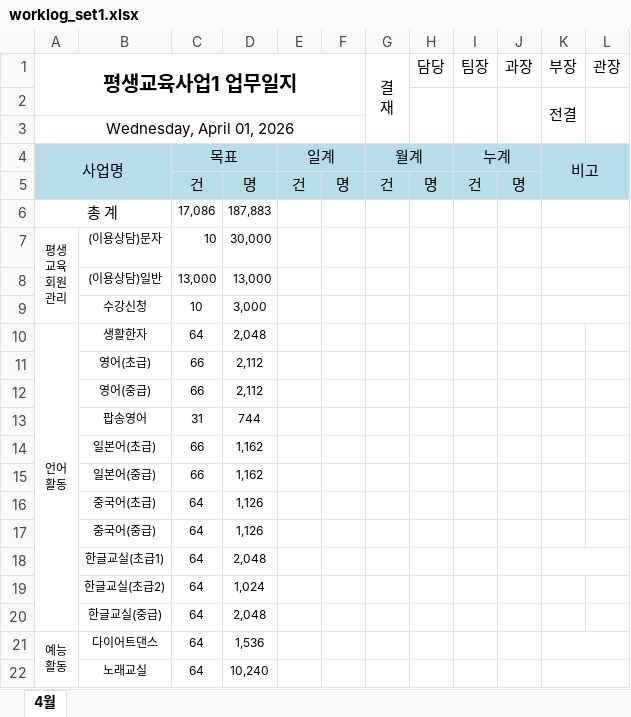
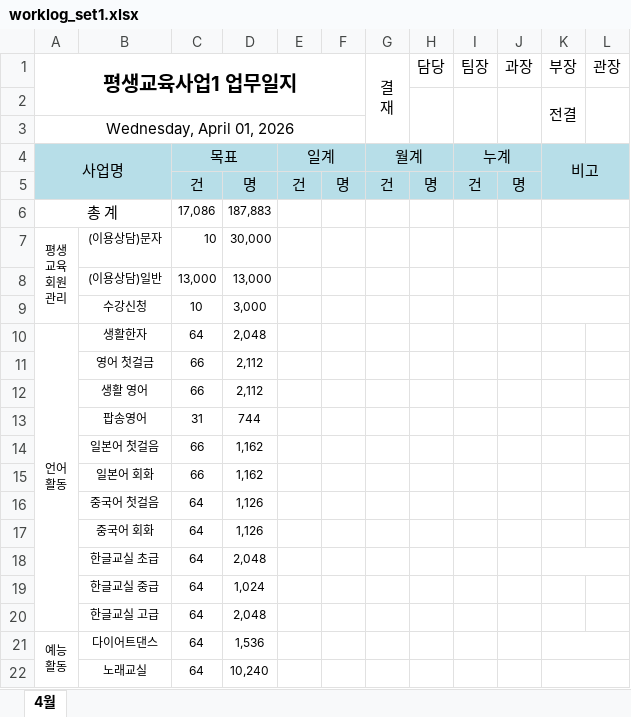
Before and after one commit to ororagi-star/worklog-automation-tool, an Excel workbook: worklog_set1.xlsx, sheet 4월, drawn as a sheet; only a part is shown; values as stored, in another font and other column widths than the file's, no borders; the diff names each change by its address in the sheet, - before the commit and + after, or states it on an @@ line.

Commit message:
Update worklog_set1 template and adapt program mappings

```diff
--- a/worklog_set1.xlsx (sheet 4월)
+++ b/worklog_set1.xlsx (sheet 4월)
-B11: 영어(초급)
+B11: 영어 첫걸금
-B12: 영어(중급)
+B12: 생활 영어
-B14: 일본어(초급)
+B14: 일본어 첫걸음
-B15: 일본어(중급)
+B15: 일본어 회화
-B16: 중국어(초급)
+B16: 중국어 첫걸음
-B17: 중국어(중급)
+B17: 중국어 회화
-B18: 한글교실(초급1)
+B18: 한글교실 초급
-B19: 한글교실(초급2)
+B19: 한글교실 중급
-B20: 한글교실(중급)
+B20: 한글교실 고급
```
Also changed, not shown: 1 other file.
